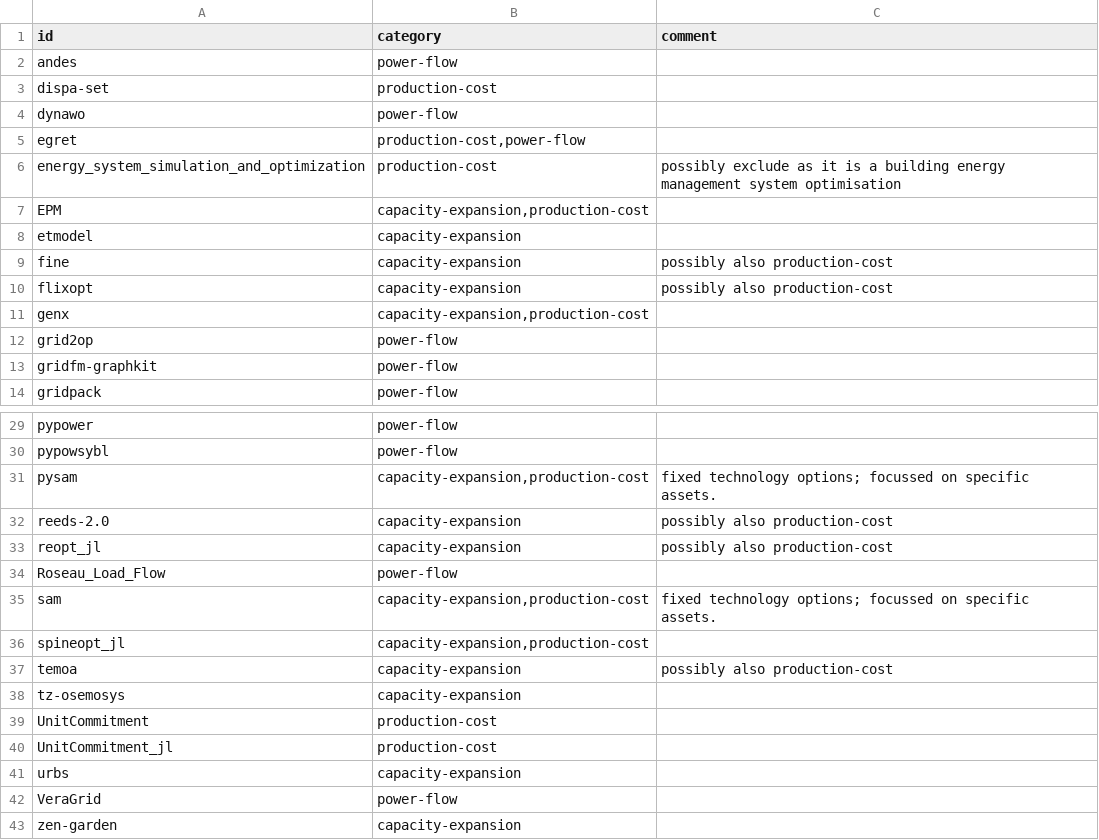
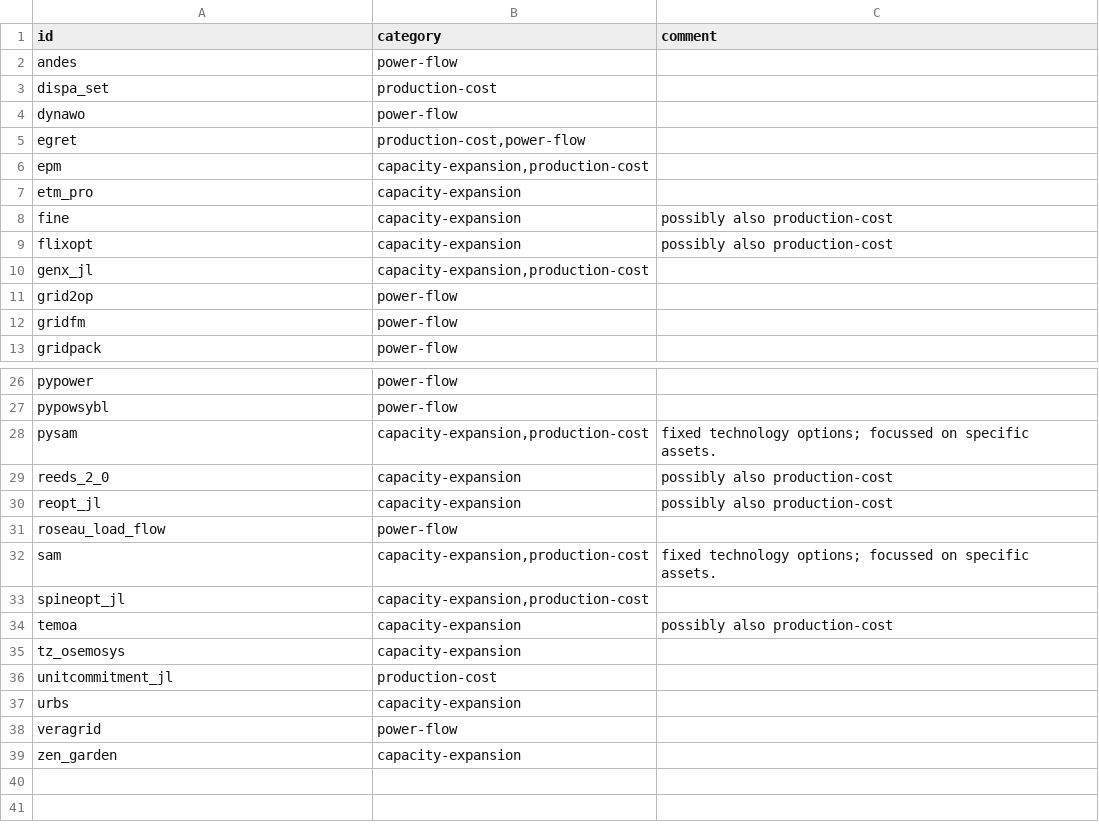
Before and after one commit to open-energy-transition/openmod-tracker, a CSV file: inventory/categories.csv, drawn as a sheet; only a part is shown, gaps mark what is left out; the diff covers the shown part only.

```diff
--- a/inventory/categories.csv
+++ b/inventory/categories.csv
@@ -2,13 +2,12 @@ id,category,comment
 andes,"power-flow",
-dispa-set,"production-cost",
+dispa_set,"production-cost",
 dynawo,"power-flow",
 egret,"production-cost,power-flow",
-energy_system_simulation_and_optimization,"production-cost","possibly exclude as it is a building energy management system optimisation"
-EPM,"capacity-expansion,production-cost",
-etmodel,"capacity-expansion",
+epm,"capacity-expansion,production-cost",
+etm_pro,"capacity-expansion",
 fine,"capacity-expansion","possibly also production-cost"
 flixopt,"capacity-expansion","possibly also production-cost"
-genx,"capacity-expansion,production-cost",
+genx_jl,"capacity-expansion,production-cost",
 grid2op,"power-flow",
-gridfm-graphkit,"power-flow",
+gridfm,"power-flow",
 gridpack,"power-flow",
@@ -31,5 +28,5 @@ pypowsybl,"power-flow",
 pysam,"capacity-expansion,production-cost","fixed technology options; focussed on specific assets."
-reeds-2.0,"capacity-expansion","possibly also production-cost"
+reeds_2_0,"capacity-expansion","possibly also production-cost"
 reopt_jl,"capacity-expansion","possibly also production-cost"
-Roseau_Load_Flow,"power-flow",
+roseau_load_flow,"power-flow",
 sam,"capacity-expansion,production-cost","fixed technology options; focussed on specific assets."
@@ -37,7 +34,6 @@ spineopt_jl,"capacity-expansion,production-cost",
 temoa,"capacity-expansion","possibly also production-cost"
-tz-osemosys,"capacity-expansion",
-UnitCommitment,"production-cost",
-UnitCommitment_jl,"production-cost",
+tz_osemosys,"capacity-expansion",
+unitcommitment_jl,"production-cost",
 urbs,"capacity-expansion",
-VeraGrid,"power-flow",
-zen-garden,"capacity-expansion",
+veragrid,"power-flow",
+zen_garden,"capacity-expansion",
```
Also changed, not shown: 2 removed rows elsewhere in this file, inventory/output/filtered.csv, inventory/output/stats.csv, 10 other files.
